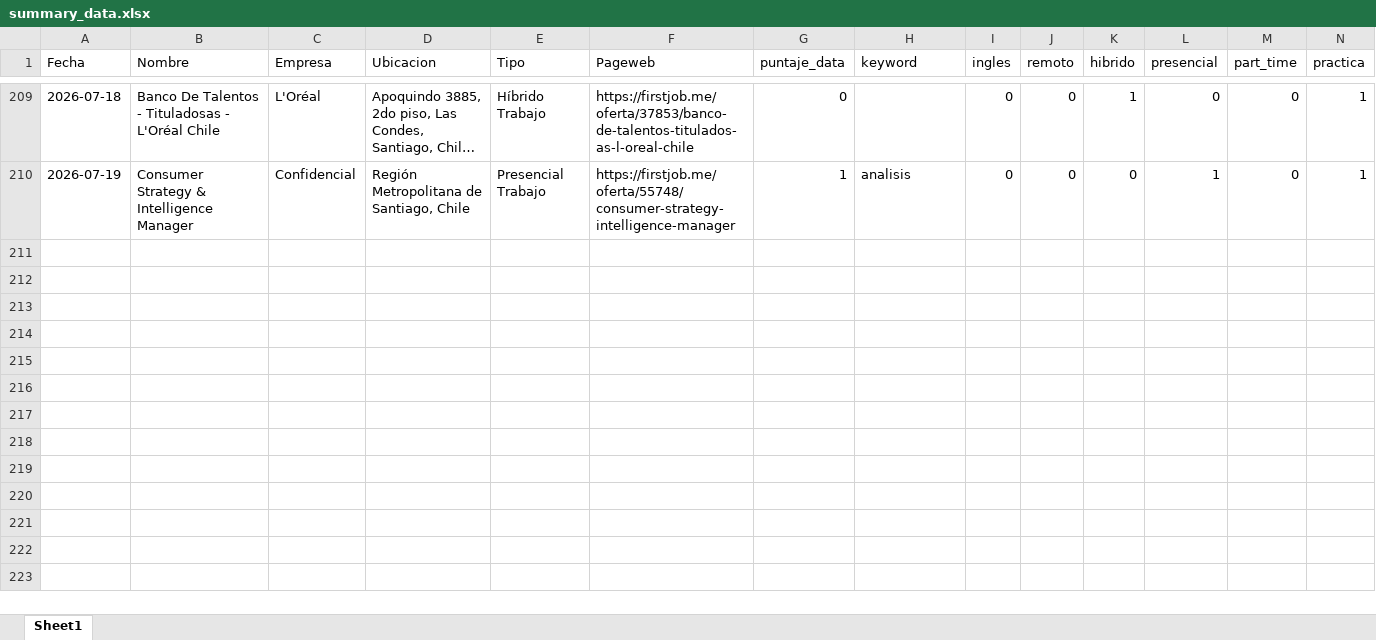
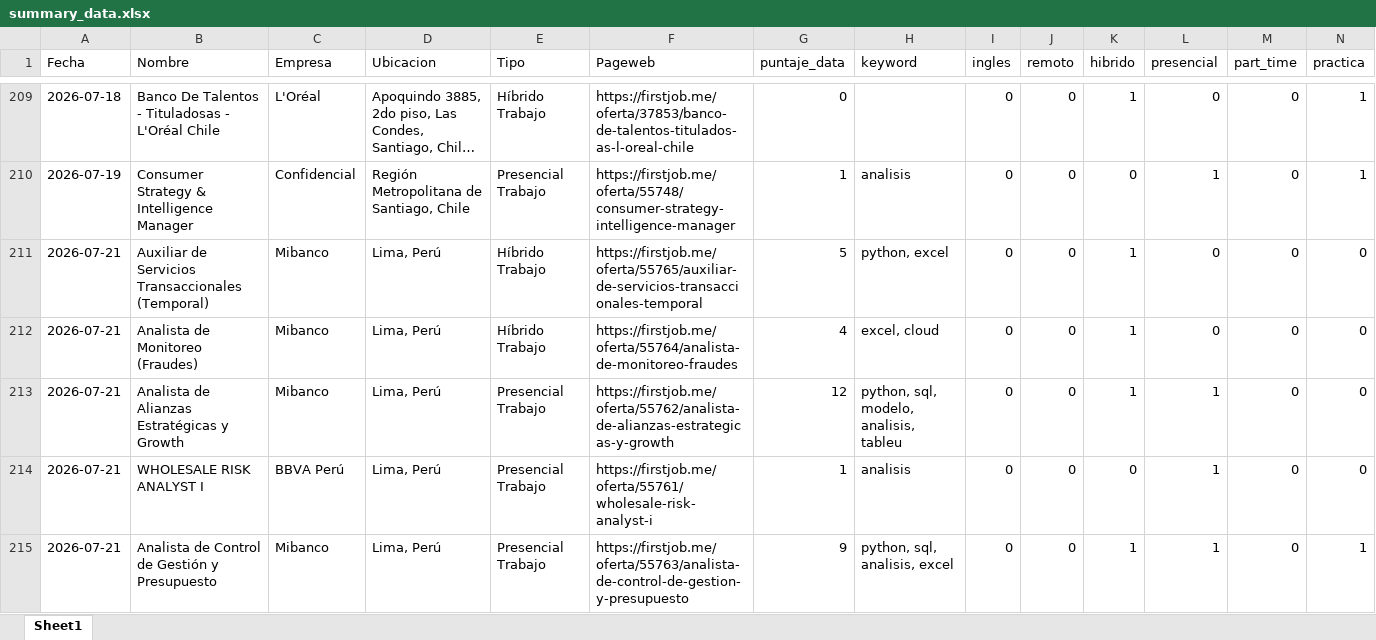
Before and after one commit to IgnOrtega/scraper-firstjob, an Excel workbook: data/first_job/summary_data.xlsx, sheet Sheet1, drawn as a sheet; only a part is shown, gaps mark what is left out; long unchanged cells end in …; values as stored, in another font and other column widths than the file's, no borders; rows hold the shown columns only; the diff names each change by its address in the sheet, - before the commit and + after, or states it on an @@ line.

```diff
--- a/data/first_job/summary_data.xlsx (sheet Sheet1)
+++ b/data/first_job/summary_data.xlsx (sheet Sheet1)
+row 211: 2026-07-21 | Auxiliar de Servicios Transaccionales (Temporal) | Mibanco | Lima, Perú | Híbrido Trabajo | https://firstjob.me/oferta/55765/auxiliar-de-servicios-transaccionales-temporal | 5 | python, excel | 0 | 0 | 1 | 0 | 0 | 0
+row 212: 2026-07-21 | Analista de Monitoreo (Fraudes) | Mibanco | Lima, Perú | Híbrido Trabajo | https://firstjob.me/oferta/55764/analista-de-monitoreo-fraudes | 4 | excel, cloud | 0 | 0 | 1 | 0 | 0 | 0
+row 213: 2026-07-21 | Analista de Alianzas Estratégicas y Growth | Mibanco | Lima, Perú | Presencial Trabajo | https://firstjob.me/oferta/55762/analista-de-alianzas-estrategicas-y-growth | 12 | python, sql, modelo, analisis, tableu | 0 | 0 | 1 | 1 | 0 | 0
+row 214: 2026-07-21 | WHOLESALE RISK ANALYST I | BBVA Perú | Lima, Perú | Presencial Trabajo | https://firstjob.me/oferta/55761/wholesale-risk-analyst-i | 1 | analisis | 0 | 0 | 0 | 1 | 0 | 0
+row 215: 2026-07-21 | Analista de Control de Gestión y Presupuesto | Mibanco | Lima, Perú | Presencial Trabajo | https://firstjob.me/oferta/55763/analista-de-control-de-gestion-y-presupuesto | 9 | python, sql, analisis, excel | 0 | 0 | 1 | 1 | 0 | 1
```
Also changed, not shown: 5 other files.
